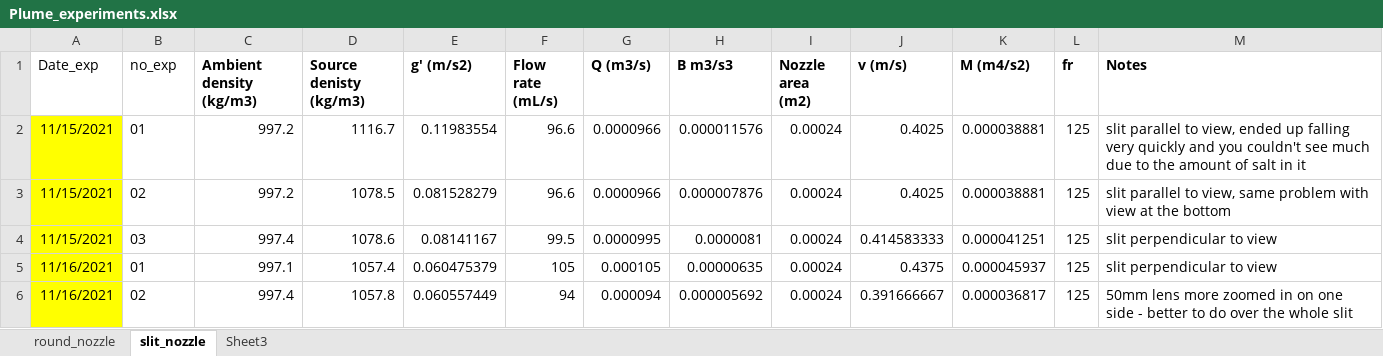
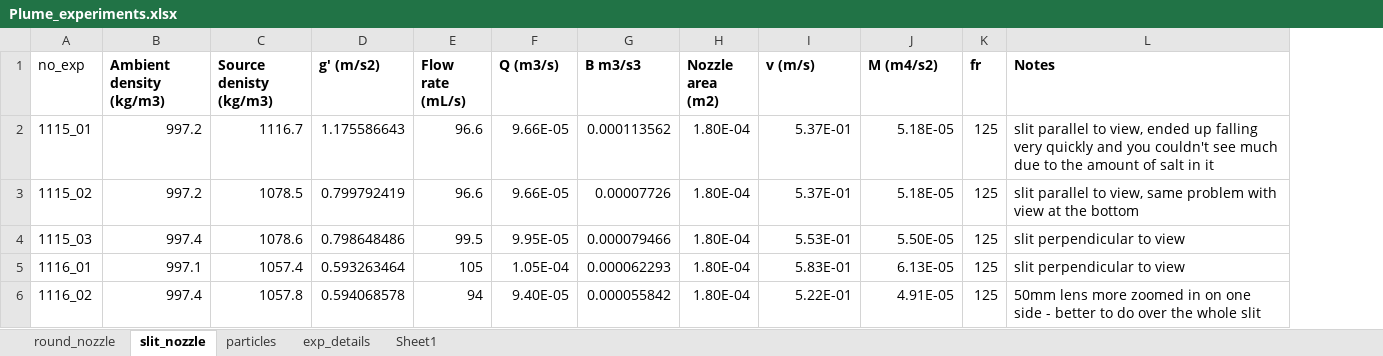
Before and after one commit to CaraBGJames/ClermontPlumes, an Excel workbook: Plume_experiments.xlsx, sheet slit_nozzle, drawn as a sheet; only a part is shown; values as stored, in another font and other column widths than the file's, no borders; removed rows and columns are numbered as before the commit, all else as after; the diff covers the shown part only; the diff names each change by its address in the sheet, - before the commit and + after, or states it on an @@ line.

```diff
--- a/Plume_experiments.xlsx (sheet slit_nozzle)
+++ b/Plume_experiments.xlsx (sheet slit_nozzle)
-sheet tab: Sheet3
+sheet tab: exp_details
+sheet tab: particles
+sheet tab: Sheet1
-column A (Date_exp), rows 2-6: 11/15/2021 | 11/15/2021 | 11/15/2021 | 11/16/2021 | 11/16/2021
-A2 (no_exp): 01
+A2 (no_exp): 1115_01
-D2 (g' (m/s2)): 0.11983554
+D2 (g' (m/s2)): 1.175586643
-F2:F3 (Q (m3/s)): 0.0000966
+F2:F3 (Q (m3/s)): 9.66E-05
-G2 (B m3/s3): 0.000011576
+G2 (B m3/s3): 0.000113562
-H2:H6 (Nozzle area (m2)): 0.00024
+H2:H6 (Nozzle area (m2)): 1.80E-04
-I2:I3 (v (m/s)): 0.4025
+I2:I3 (v (m/s)): 5.37E-01
-J2:J3 (M (m4/s2)): 0.000038881
+J2:J3 (M (m4/s2)): 5.18E-05
-A3 (no_exp): 02
+A3 (no_exp): 1115_02
-D3 (g' (m/s2)): 0.081528279
+D3 (g' (m/s2)): 0.799792419
-G3 (B m3/s3): 0.000007876
+G3 (B m3/s3): 0.00007726
-A4 (no_exp): 03
+A4 (no_exp): 1115_03
-D4 (g' (m/s2)): 0.08141167
+D4 (g' (m/s2)): 0.798648486
-F4 (Q (m3/s)): 0.0000995
+F4 (Q (m3/s)): 9.95E-05
-G4 (B m3/s3): 0.0000081
+G4 (B m3/s3): 0.000079466
-I4 (v (m/s)): 0.414583333
+I4 (v (m/s)): 5.53E-01
-J4 (M (m4/s2)): 0.000041251
+J4 (M (m4/s2)): 5.50E-05
-A5 (no_exp): 01
+A5 (no_exp): 1116_01
-D5 (g' (m/s2)): 0.060475379
+D5 (g' (m/s2)): 0.593263464
-F5 (Q (m3/s)): 0.000105
+F5 (Q (m3/s)): 1.05E-04
-G5 (B m3/s3): 0.00000635
+G5 (B m3/s3): 0.000062293
-I5 (v (m/s)): 0.4375
+I5 (v (m/s)): 5.83E-01
-J5 (M (m4/s2)): 0.000045937
+J5 (M (m4/s2)): 6.13E-05
-A6 (no_exp): 02
+A6 (no_exp): 1116_02
-D6 (g' (m/s2)): 0.060557449
+D6 (g' (m/s2)): 0.594068578
-F6 (Q (m3/s)): 0.000094
+F6 (Q (m3/s)): 9.40E-05
-G6 (B m3/s3): 0.000005692
+G6 (B m3/s3): 0.000055842
-I6 (v (m/s)): 0.391666667
+I6 (v (m/s)): 5.22E-01
-J6 (M (m4/s2)): 0.000036817
+J6 (M (m4/s2)): 4.91E-05
```
Also changed, not shown: 16 edited cells elsewhere in this sheet, sheet exp_details, sheet round_nozzle, formulas that keep their value, Height_data.xlsx, 8 other files.
